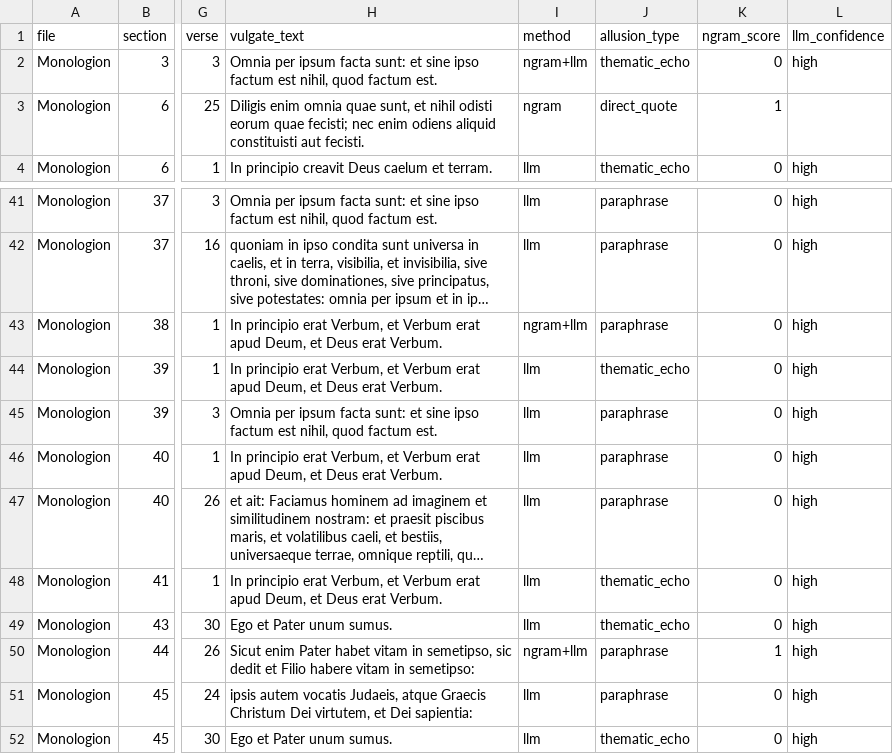
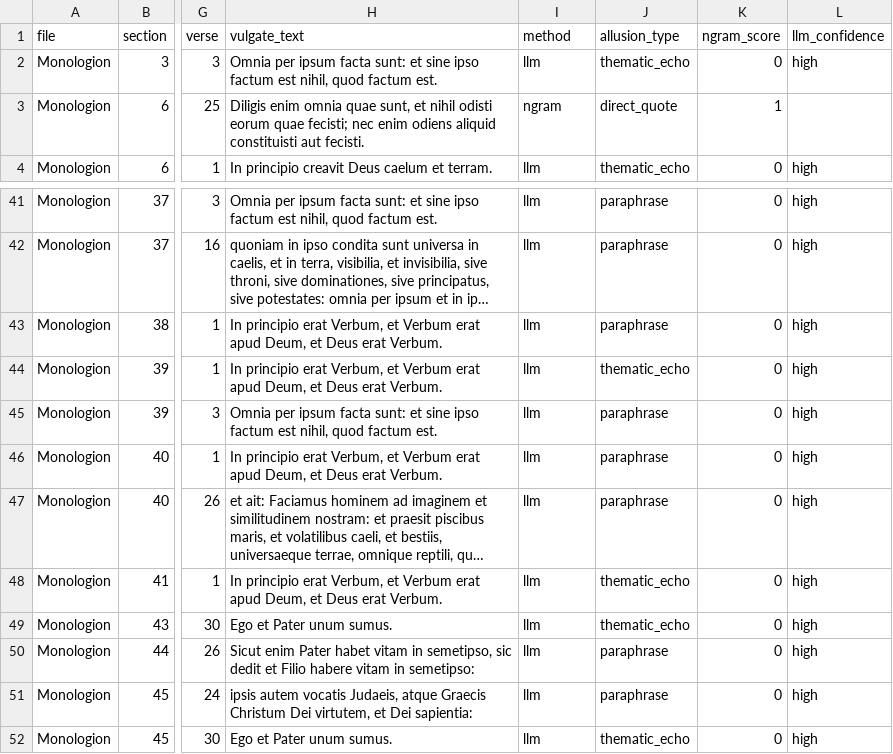
Before and after one commit to alastairherd/Anselm-Textual-Analysis, a CSV file: results/allusions_cleaned.csv, drawn as a sheet; only a part is shown, gaps mark what is left out; long unchanged cells end in …; the diff covers the shown part only; the diff names each change by its address in the sheet, - before the commit and + after, or states it on an @@ line.

```diff
--- a/results/allusions_cleaned.csv
+++ b/results/allusions_cleaned.csv
-I2 (method): ngram+llm
+I2 (method): llm
-I43 (method): ngram+llm
+I43 (method): llm
-I50 (method): ngram+llm
+I50 (method): llm
-K50 (ngram_score): 1
+K50 (ngram_score): 0
```
Also changed, not shown: 17 edited cells elsewhere in this file, 2 other files.
